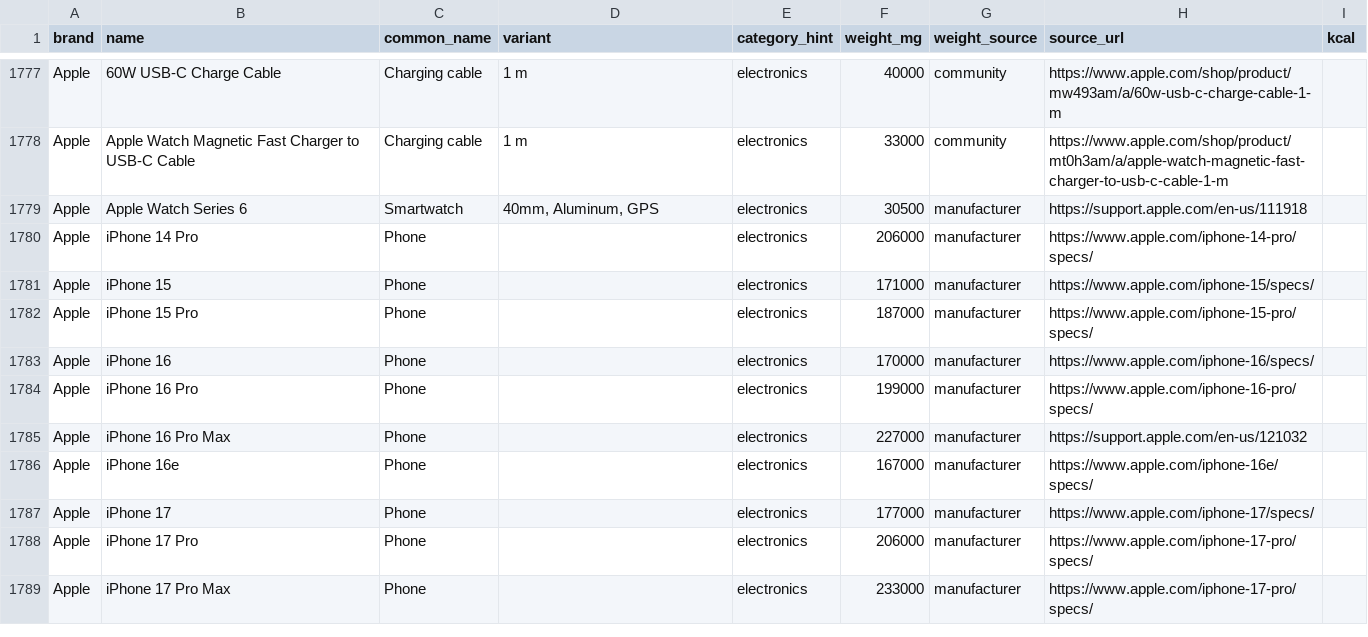
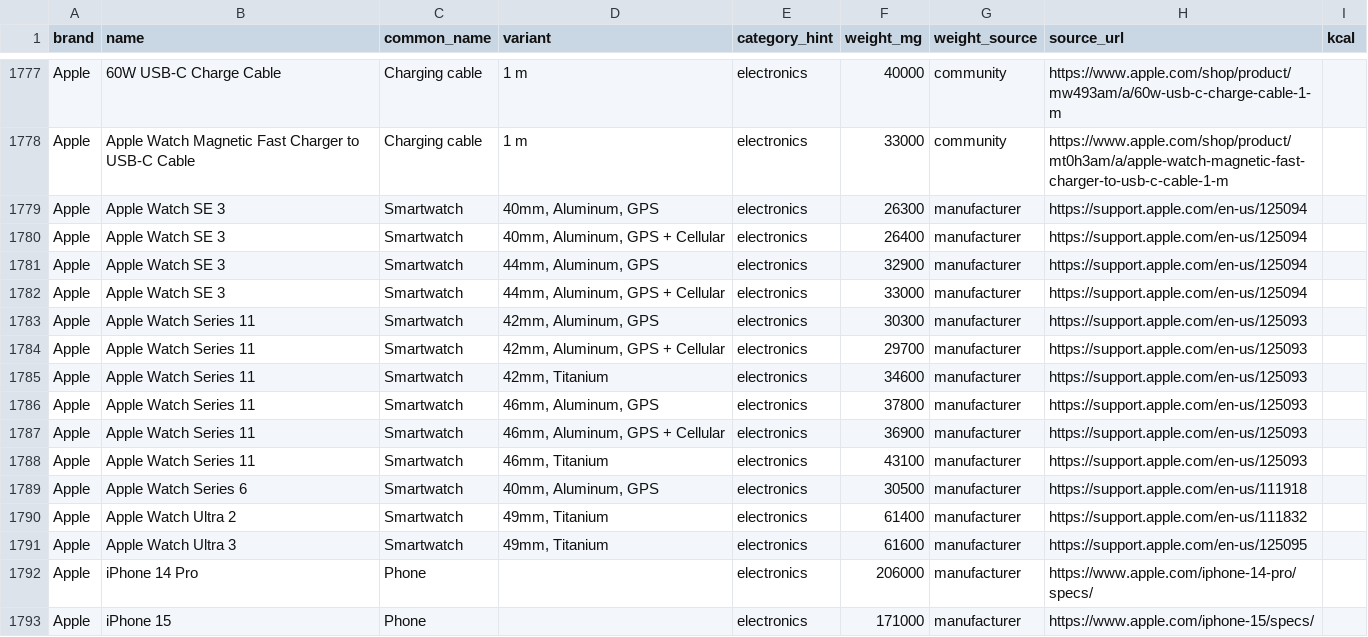
Before and after one commit to ryankiley/mahonia, a CSV file: seed/catalog.csv, drawn as a sheet; only a part is shown, gaps mark what is left out; the shorter side is filled out with more unchanged rows.

Commit message:
Add the current Apple Watch lineup to the catalog
The catalog held one watch — a Series 6 — against fourteen iPhones, so a
hiker on anything current had nothing to pick. This adds Ultra 3, Ultra 2,
Series 11 and SE 3: twelve rows, one per case size / material /
connectivity that Apple publishes a weight for.

Every figure is Apple's own CASE weight from its Tech Specs page, the same
support.apple.com source the Series 6 row already uses — and every one was
read twice, from support.apple.com AND from the matching apple.com/…/specs/
page. The two agreed exactly on all fourteen readings.

CASE ONLY, NO BAND, which is what Apple publishes and what the Series 6 row
already stores. A band is its own row; Apple publishes no band weights, so
none are here.

Two things that look like transcription errors and are not:

  • Apple's ALUMINIUM cellular case is LIGHTER than the GPS one — 36.9 g vs
    37.8 g at 46mm, 29.7 g vs 30.3 g at 42mm. Same inversion as Series 10.
  • Titanium ships cellular-only with a single published weight, so those
    variants carry no GPS/Cellular split.

The Ultras are one row each on the natural finish. Apple publishes black
titanium separately (61.8 g against 61.6 g for Ultra 3), but a fraction of a
gram is below anything a pack weight notices, two rows that close are noise
in the picker, and catalog:audit rightly flags a colour inside a variant. The
black figure stays in the citation.

That citation is deliberately free of any other gram figure: catalog:audit
parses the gram values back OUT of the quote to check them against the stored
weight, so a stray "0.2 g" of commentary in there reads as the citation and
fails the row. The reasoning lives in the file's comment instead.

catalog:audit exits clean with no warnings against these rows.

```diff
--- a/seed/catalog.csv
+++ b/seed/catalog.csv
@@ -1778,3 +1778,15 @@ Apple,60W USB-C Charge Cable,Charging cable,1 m,electronics,40000,community,http
 Apple,Apple Watch Magnetic Fast Charger to USB-C Cable,Charging cable,1 m,electronics,33000,community,https://www.apple.com/shop/product/mt0h3am/a/apple-watch-magnetic-fast-charger-to-usb-c-cable-1-m,
+Apple,Apple Watch SE 3,Smartwatch,"40mm, Aluminum, GPS",electronics,26300,manufacturer,https://support.apple.com/en-us/125094,
+Apple,Apple Watch SE 3,Smartwatch,"40mm, Aluminum, GPS + Cellular",electronics,26400,manufacturer,https://support.apple.com/en-us/125094,
+Apple,Apple Watch SE 3,Smartwatch,"44mm, Aluminum, GPS",electronics,32900,manufacturer,https://support.apple.com/en-us/125094,
+Apple,Apple Watch SE 3,Smartwatch,"44mm, Aluminum, GPS + Cellular",electronics,33000,manufacturer,https://support.apple.com/en-us/125094,
+Apple,Apple Watch Series 11,Smartwatch,"42mm, Aluminum, GPS",electronics,30300,manufacturer,https://support.apple.com/en-us/125093,
+Apple,Apple Watch Series 11,Smartwatch,"42mm, Aluminum, GPS + Cellular",electronics,29700,manufacturer,https://support.apple.com/en-us/125093,
+Apple,Apple Watch Series 11,Smartwatch,"42mm, Titanium",electronics,34600,manufacturer,https://support.apple.com/en-us/125093,
+Apple,Apple Watch Series 11,Smartwatch,"46mm, Aluminum, GPS",electronics,37800,manufacturer,https://support.apple.com/en-us/125093,
+Apple,Apple Watch Series 11,Smartwatch,"46mm, Aluminum, GPS + Cellular",electronics,36900,manufacturer,https://support.apple.com/en-us/125093,
+Apple,Apple Watch Series 11,Smartwatch,"46mm, Titanium",electronics,43100,manufacturer,https://support.apple.com/en-us/125093,
 Apple,Apple Watch Series 6,Smartwatch,"40mm, Aluminum, GPS",electronics,30500,manufacturer,https://support.apple.com/en-us/111918,
+Apple,Apple Watch Ultra 2,Smartwatch,"49mm, Titanium",electronics,61400,manufacturer,https://support.apple.com/en-us/111832,
+Apple,Apple Watch Ultra 3,Smartwatch,"49mm, Titanium",electronics,61600,manufacturer,https://support.apple.com/en-us/125095,
 Apple,iPhone 14 Pro,Phone,,electronics,206000,manufacturer,https://www.apple.com/iphone-14-pro/specs/,
```
Also changed, not shown: 2 other files.
